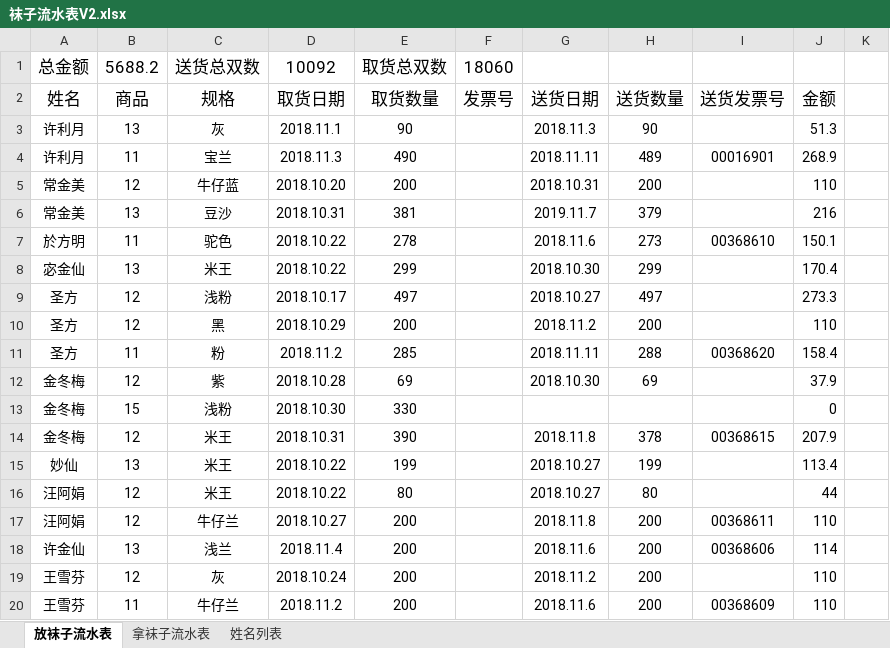
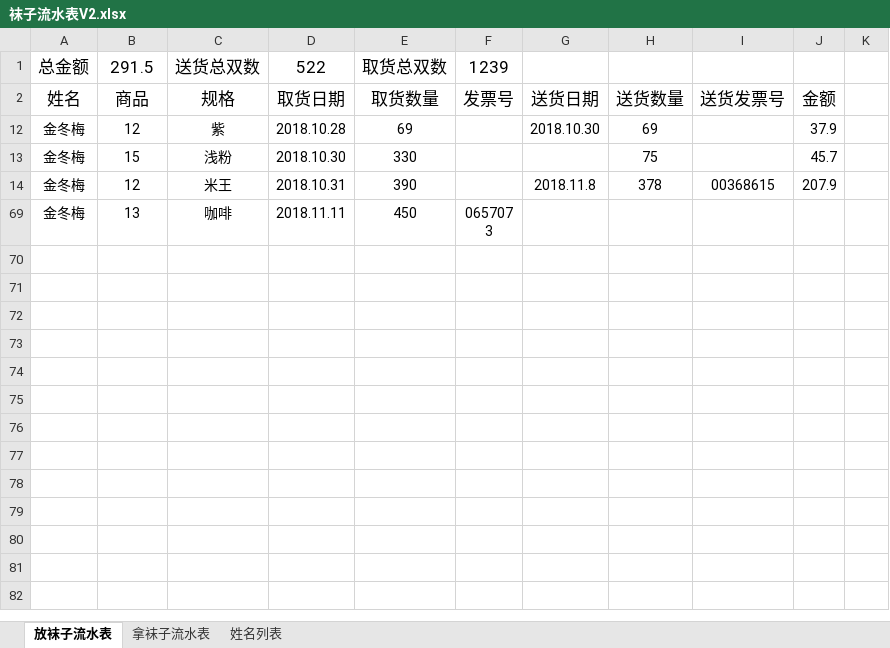
Before and after one commit to waterfy/learngit, an Excel workbook: 袜子流水表V2.xlsx, sheet 放袜子流水表, drawn as a sheet; only a part is shown; the shorter side is filled out with more unchanged rows; values as stored, in another font and other column widths than the file's, no borders; the diff covers the shown part only; the diff names each change by its address in the sheet, - before the commit and + after, or states it on an @@ line.

Commit message:
add 建芬 18.11.13

```diff
--- a/袜子流水表V2.xlsx (sheet 放袜子流水表)
+++ b/袜子流水表V2.xlsx (sheet 放袜子流水表)
-B1: 5688.2
+B1: 291.5
-D1: 10092
+D1: 522
-F1: 18060
+F1: 1239
@@ row 3 hidden: 许利月 | 13 | 灰 | 2018.11.1 | 90 |  | 2018.11.3 | 90 |  | 51.3 @@
@@ row 4 hidden: 许利月 | 11 | 宝兰 | 2018.11.3 | 490 |  | 2018.11.11 | 489 | 00016901 | 268.9 @@
@@ row 5 hidden: 常金美 | 12 | 牛仔蓝 | 2018.10.20 | 200 |  | 2018.10.31 | 200 |  | 110 @@
@@ row 6 hidden: 常金美 | 13 | 豆沙 | 2018.10.31 | 381 |  | 2019.11.7 | 379 |  | 216 @@
@@ row 7 hidden: 於方明 | 11 | 驼色 | 2018.10.22 | 278 |  | 2018.11.6 | 273 | 00368610 | 150.1 @@
@@ row 8 hidden: 宓金仙 | 13 | 米王 | 2018.10.22 | 299 |  | 2018.10.30 | 299 |  | 170.4 @@
@@ row 9 hidden: 圣方 | 12 | 浅粉 | 2018.10.17 | 497 |  | 2018.10.27 | 497 |  | 273.3 @@
@@ row 10 hidden: 圣方 | 12 | 黑 | 2018.10.29 | 200 |  | 2018.11.2 | 200 |  | 110 @@
@@ row 11 hidden: 圣方 | 11 | 粉 | 2018.11.2 | 285 |  | 2018.11.11 | 288 | 00368620 | 158.4 @@
-H13: (empty)
+H13: 75
-J13: 0
+J13: 45.7
@@ row 15 hidden: 妙仙 | 13 | 米王 | 2018.10.22 | 199 |  | 2018.10.27 | 199 |  | 113.4 @@
@@ row 16 hidden: 汪阿娟 | 12 | 米王 | 2018.10.22 | 80 |  | 2018.10.27 | 80 |  | 44 @@
@@ row 17 hidden: 汪阿娟 | 12 | 牛仔兰 | 2018.10.27 | 200 |  | 2018.11.8 | 200 | 00368611 | 110 @@
@@ row 18 hidden: 许金仙 | 13 | 浅兰 | 2018.11.4 | 200 |  | 2018.11.6 | 200 | 00368606 | 114 @@
@@ row 19 hidden: 王雪芬 | 12 | 灰 | 2018.10.24 | 200 |  | 2018.11.2 | 200 |  | 110 @@
@@ row 20 hidden: 王雪芬 | 11 | 牛仔兰 | 2018.11.2 | 200 |  | 2018.11.6 | 200 | 00368609 | 110 @@
```
Also changed, not shown: 10 removed rows and 39 hidden or unhidden rows elsewhere in this sheet, sheet 拿袜子流水表, sheet 姓名列表, hidden cells.
